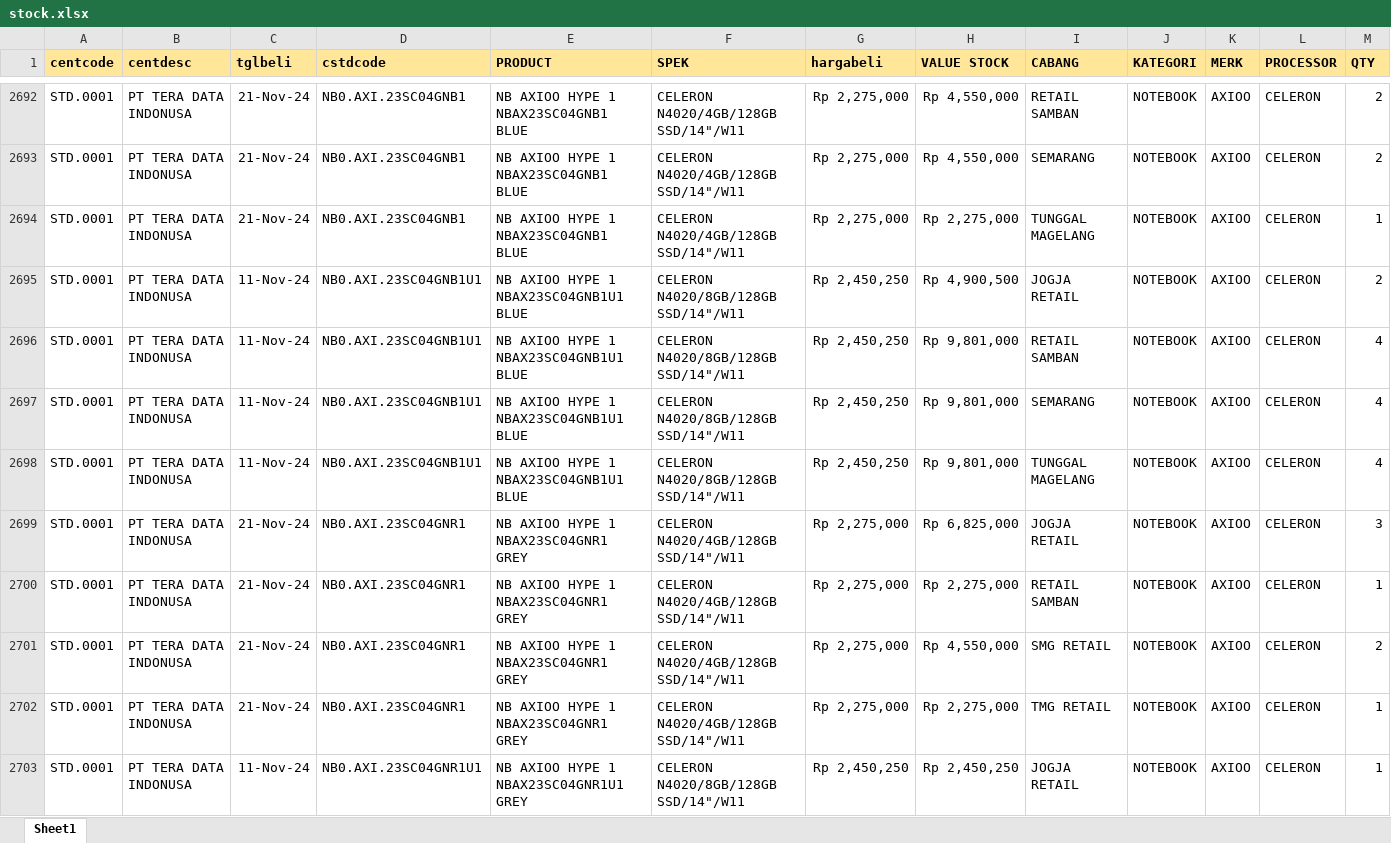
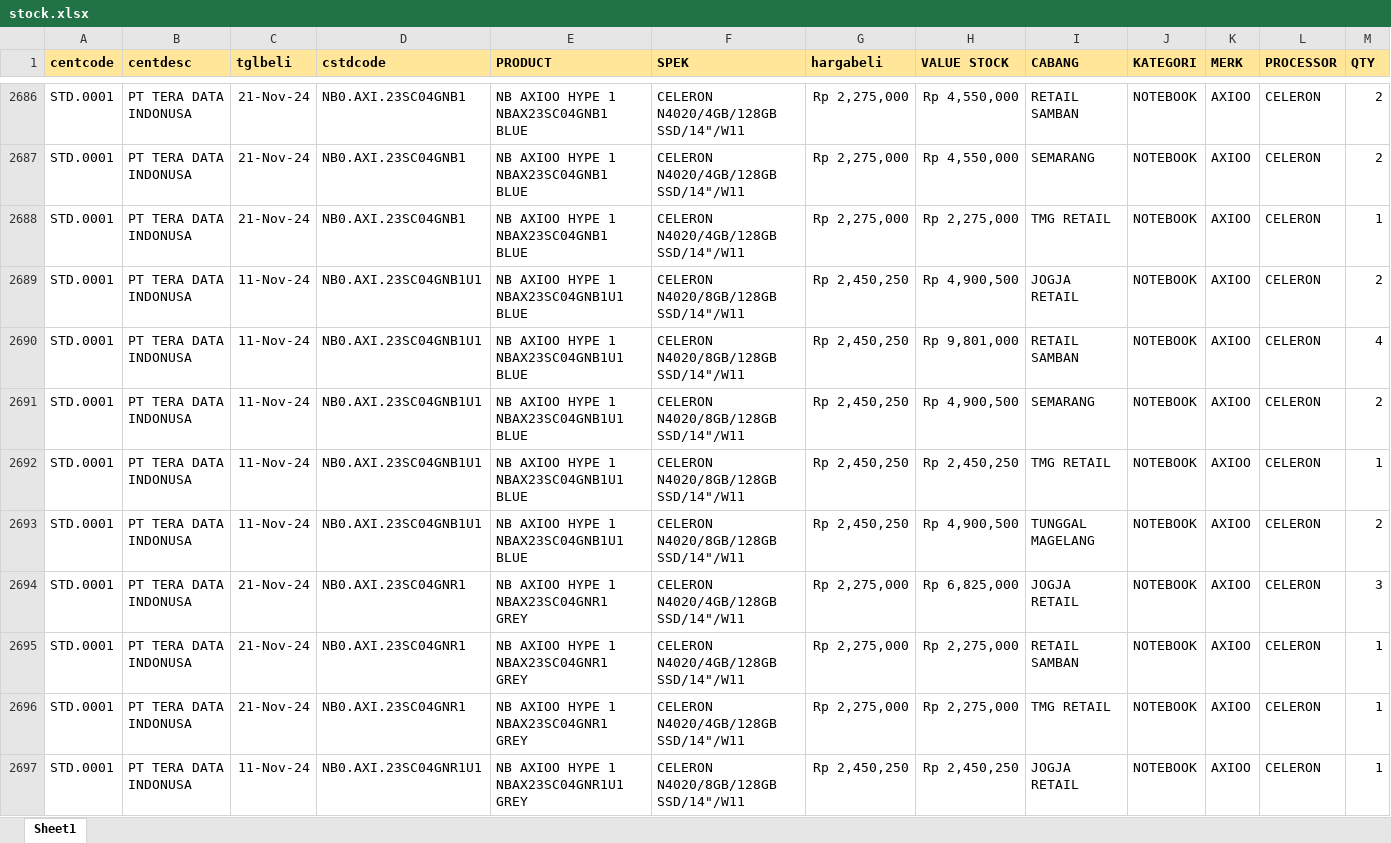
Before and after one commit to YoasAriel/Project-TOP, an Excel workbook: stock.xlsx, sheet Sheet1, drawn as a sheet; only a part is shown, gaps mark what is left out; values as stored, in another font and other column widths than the file's, no borders; removed rows and columns are numbered as before the commit, all else as after; the diff covers the shown part only; the diff names each change by its address in the sheet, - before the commit and + after, or states it on an @@ line.

```diff
--- a/stock.xlsx (sheet Sheet1)
+++ b/stock.xlsx (sheet Sheet1)
-I2688 (CABANG): TUNGGAL MAGELANG
+I2688 (CABANG): TMG RETAIL
-H2691 (VALUE STOCK): Rp 9,801,000
+H2691 (VALUE STOCK): Rp 4,900,500
-M2691 (QTY): 4
+M2691 (QTY): 2
+row 2692: STD.0001 | PT TERA DATA INDONUSA | 11-Nov-24 | NB0.AXI.23SC04GNB1U1 | NB AXIOO HYPE 1 NBAX23SC04GNB1U1 BLUE | CELERON N4020/8GB/128GB SSD/14"/W11 | Rp 2,450,250 | Rp 2,450,250 | TMG RETAIL | NOTEBOOK | AXIOO | CELERON | 1
-H2693 (VALUE STOCK): Rp 9,801,000
+H2693 (VALUE STOCK): Rp 4,900,500
-M2693 (QTY): 4
+M2693 (QTY): 2
-row 2701: STD.0001 | PT TERA DATA INDONUSA | 21-Nov-24 | NB0.AXI.23SC04GNR1 | NB AXIOO HYPE 1 NBAX23SC04GNR1 GREY | CELERON N4020/4GB/128GB SSD/14"/W11 | Rp 2,275,000 | Rp 4,550,000 | SMG RETAIL | NOTEBOOK | AXIOO | CELERON | 2
```
Also changed, not shown: 48 added rows, 51 removed rows and 506 edited cells elsewhere in this sheet.
